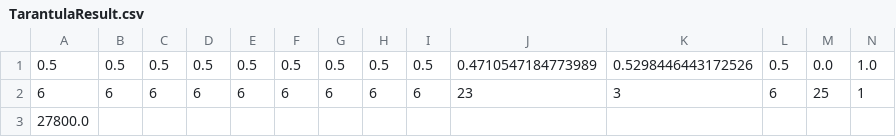
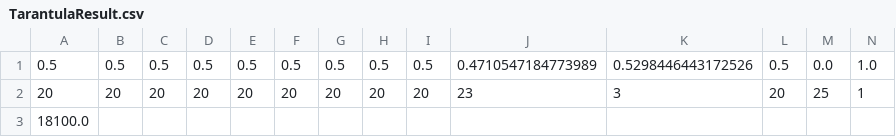
Before and after one commit to dtlnor/COMP3211, a CSV file: Find_Odd/r3/TarantulaResult.csv, drawn as a sheet; only a part is shown; removed rows and columns are numbered as before the commit, all else as after; rows hold the shown columns only; the diff names each change by its address in the sheet, - before the commit and + after, or states it on an @@ line.

```diff
--- a/Find_Odd/r3/TarantulaResult.csv
+++ b/Find_Odd/r3/TarantulaResult.csv
-row 2: 6 | 6 | 6 | 6 | 6 | 6 | 6 | 6 | 6 | 23 | 3 | 6 | 25 | 1
+row 2: 20 | 20 | 20 | 20 | 20 | 20 | 20 | 20 | 20 | 23 | 3 | 20 | 25 | 1
-A3: 27800.0
+A3: 18100.0
```
Also changed, not shown: Find_Odd/r2/CrossTabResult.csv, Find_Odd/r2/TarantulaResult.csv, 36 other files.
